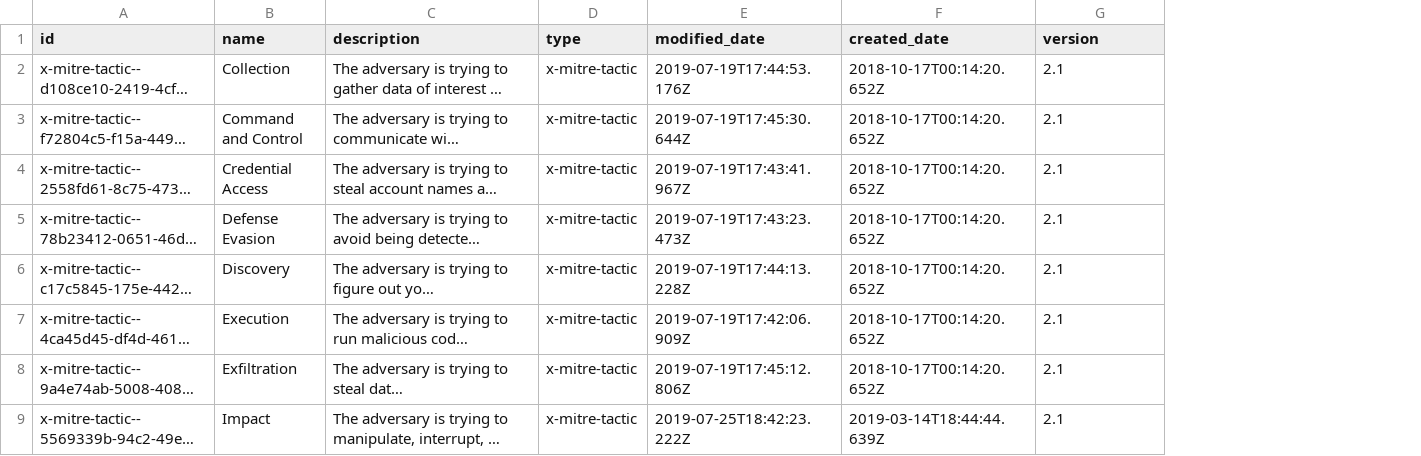
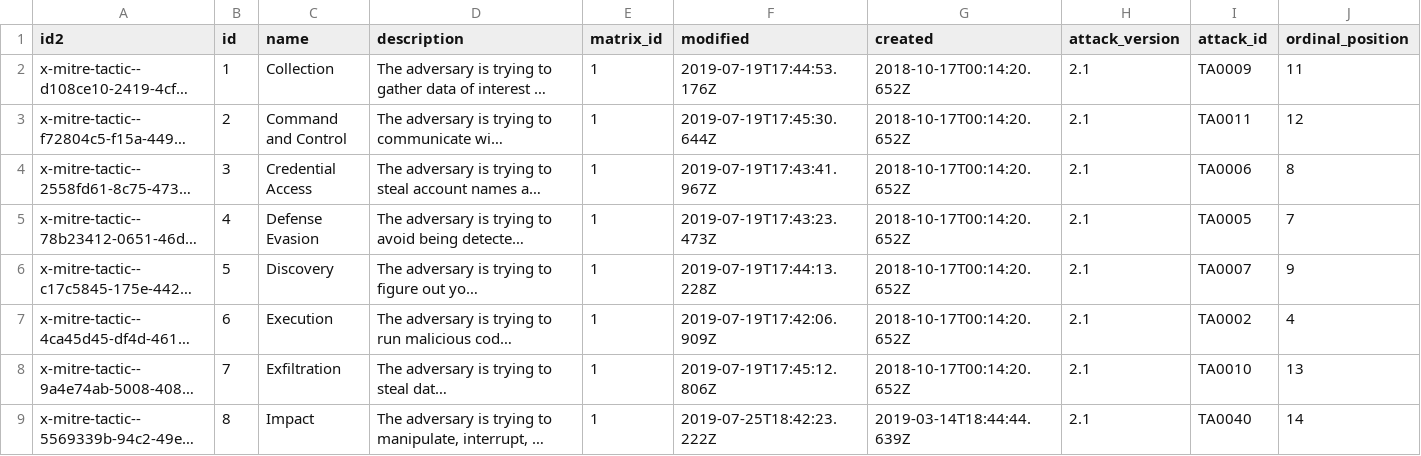
Before and after one commit to abdulrehman-10p/TidalDataModelService, a CSV file: CSVS/tactic.csv, drawn as a sheet; only a part is shown; long unchanged cells end in …; removed rows and columns are numbered as before the commit, all else as after; the diff names each change by its address in the sheet, - before the commit and + after, or states it on an @@ line.

```diff
--- a/CSVS/tactic.csv
+++ b/CSVS/tactic.csv
+column B (id), rows 2-9: 1 | 2 | 3 | 4 | 5 | 6 | 7 | 8
-column D (type), rows 2-9: all x-mitre-tactic
+column E (matrix_id), rows 2-9: all 1
+column I (attack_id), rows 2-9: TA0009 | TA0011 | TA0006 | TA0005 | TA0007 | TA0002 | TA0010 | TA0040
+column J (ordinal_position), rows 2-9: 11 | 12 | 8 | 7 | 9 | 4 | 13 | 14
-A1: id
+A1: id2
-F1: modified_date
+F1: modified
-G1: created_date
+G1: created
-H1: version
+H1: attack_version
```
Also changed, not shown: CSVS/attack_matrix.csv, 6 other files.
